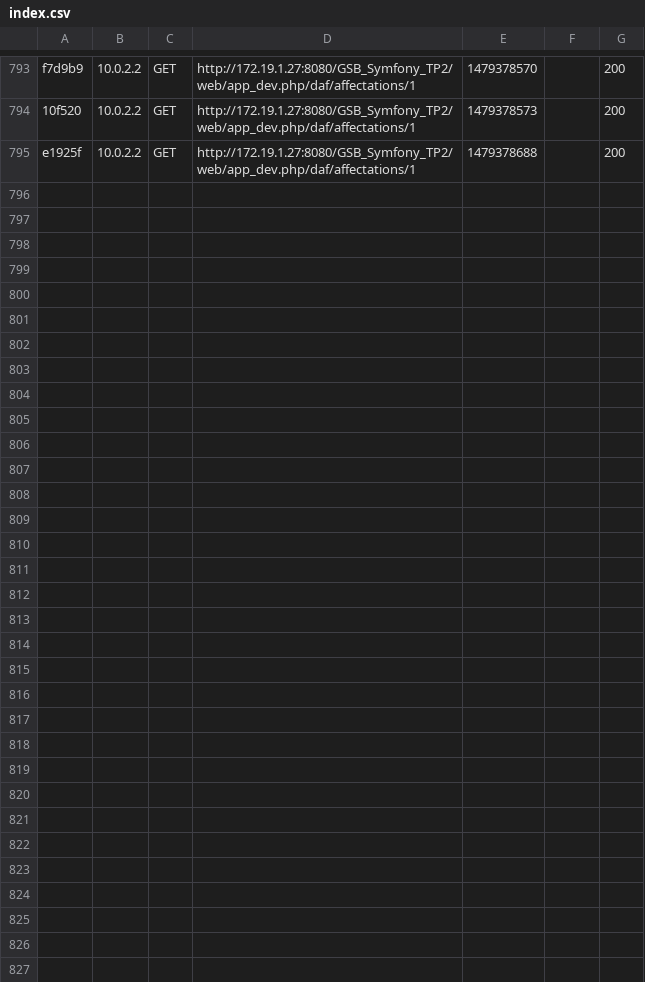
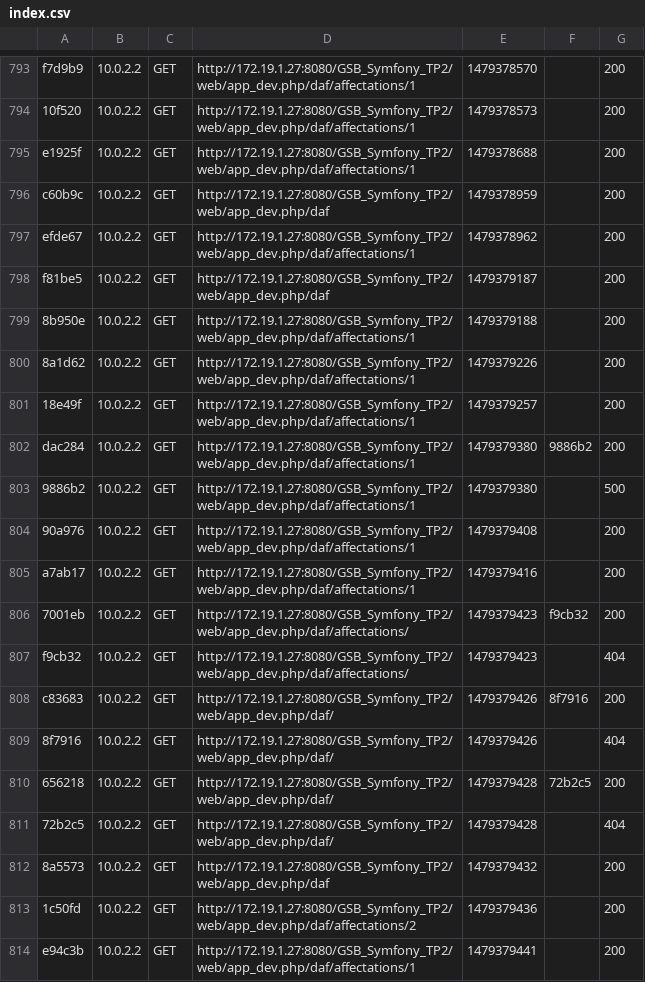
Before and after one commit to GSBProjet/GSB_Symfony_TP2-2, a CSV file: app/cache/dev/profiler/index.csv, drawn as a sheet; only a part is shown, gaps mark what is left out.

```diff
--- a/app/cache/dev/profiler/index.csv
+++ b/app/cache/dev/profiler/index.csv
@@ -795 +795,20 @@ f7d9b9,10.0.2.2,GET,http://172.19.1.27:8080/GSB_Symfony_TP2/web/app_dev.php/daf/
 e1925f,10.0.2.2,GET,http://172.19.1.27:8080/GSB_Symfony_TP2/web/app_dev.php/daf/affectations/1,1479378688,,200
+c60b9c,10.0.2.2,GET,http://172.19.1.27:8080/GSB_Symfony_TP2/web/app_dev.php/daf,1479378959,,200
+efde67,10.0.2.2,GET,http://172.19.1.27:8080/GSB_Symfony_TP2/web/app_dev.php/daf/affectations/1,1479378962,,200
+f81be5,10.0.2.2,GET,http://172.19.1.27:8080/GSB_Symfony_TP2/web/app_dev.php/daf,1479379187,,200
+8b950e,10.0.2.2,GET,http://172.19.1.27:8080/GSB_Symfony_TP2/web/app_dev.php/daf/affectations/1,1479379188,,200
+8a1d62,10.0.2.2,GET,http://172.19.1.27:8080/GSB_Symfony_TP2/web/app_dev.php/daf/affectations/1,1479379226,,200
+18e49f,10.0.2.2,GET,http://172.19.1.27:8080/GSB_Symfony_TP2/web/app_dev.php/daf/affectations/1,1479379257,,200
+dac284,10.0.2.2,GET,http://172.19.1.27:8080/GSB_Symfony_TP2/web/app_dev.php/daf/affectations/1,1479379380,9886b2,200
+9886b2,10.0.2.2,GET,http://172.19.1.27:8080/GSB_Symfony_TP2/web/app_dev.php/daf/affectations/1,1479379380,,500
+90a976,10.0.2.2,GET,http://172.19.1.27:8080/GSB_Symfony_TP2/web/app_dev.php/daf/affectations/1,1479379408,,200
+a7ab17,10.0.2.2,GET,http://172.19.1.27:8080/GSB_Symfony_TP2/web/app_dev.php/daf/affectations/1,1479379416,,200
+7001eb,10.0.2.2,GET,http://172.19.1.27:8080/GSB_Symfony_TP2/web/app_dev.php/daf/affectations/,1479379423,f9cb32,200
+f9cb32,10.0.2.2,GET,http://172.19.1.27:8080/GSB_Symfony_TP2/web/app_dev.php/daf/affectations/,1479379423,,404
+c83683,10.0.2.2,GET,http://172.19.1.27:8080/GSB_Symfony_TP2/web/app_dev.php/daf/,1479379426,8f7916,200
+8f7916,10.0.2.2,GET,http://172.19.1.27:8080/GSB_Symfony_TP2/web/app_dev.php/daf/,1479379426,,404
+656218,10.0.2.2,GET,http://172.19.1.27:8080/GSB_Symfony_TP2/web/app_dev.php/daf/,1479379428,72b2c5,200
+72b2c5,10.0.2.2,GET,http://172.19.1.27:8080/GSB_Symfony_TP2/web/app_dev.php/daf/,1479379428,,404
+8a5573,10.0.2.2,GET,http://172.19.1.27:8080/GSB_Symfony_TP2/web/app_dev.php/daf,1479379432,,200
+1c50fd,10.0.2.2,GET,http://172.19.1.27:8080/GSB_Symfony_TP2/web/app_dev.php/daf/affectations/2,1479379436,,200
+e94c3b,10.0.2.2,GET,http://172.19.1.27:8080/GSB_Symfony_TP2/web/app_dev.php/daf/affectations/1,1479379441,,200
```
Also changed, not shown: 6 other files.
